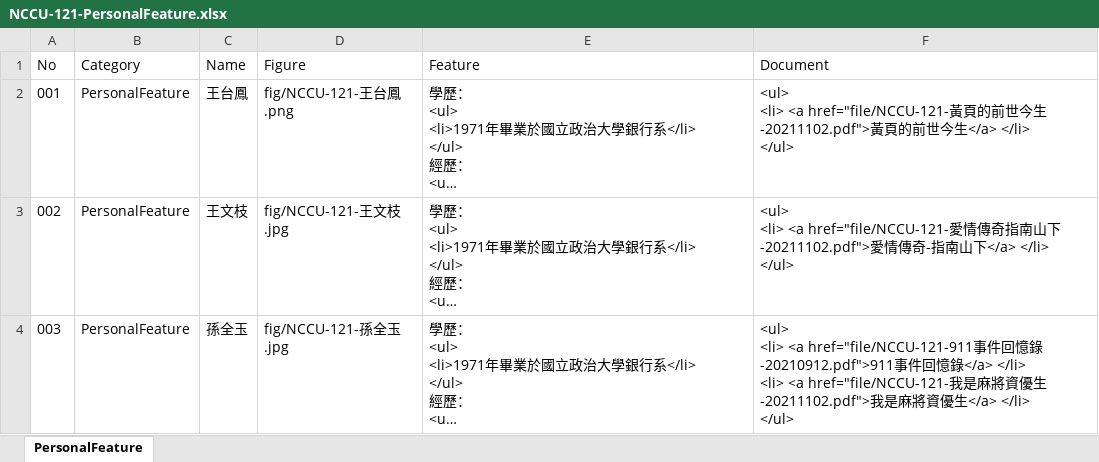
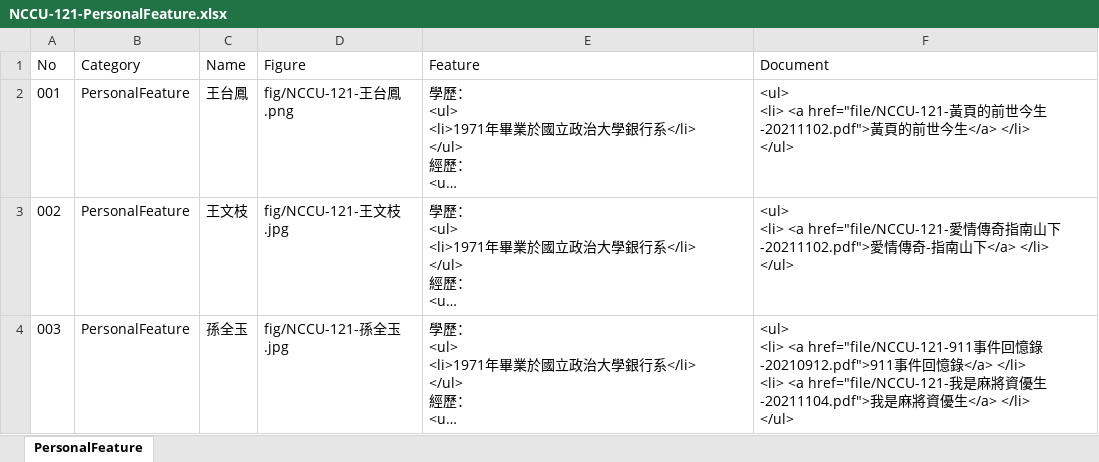
Before and after one commit to TCWang/NCCUBkAlumni, an Excel workbook: db/NCCU-121-PersonalFeature.xlsx, sheet PersonalFeature, drawn as a sheet; long unchanged cells end in …; values as stored, in another font and other column widths than the file's, no borders; the diff names each change by its address in the sheet, - before the commit and + after, or states it on an @@ line.

```diff
--- a/db/NCCU-121-PersonalFeature.xlsx (sheet PersonalFeature)
+++ b/db/NCCU-121-PersonalFeature.xlsx (sheet PersonalFeature)
-F4 (Document): …優生-20211102.pdf">我是…
+F4 (Document): …優生-20211104.pdf">我是…
```
Also changed, not shown: 3 other files.
